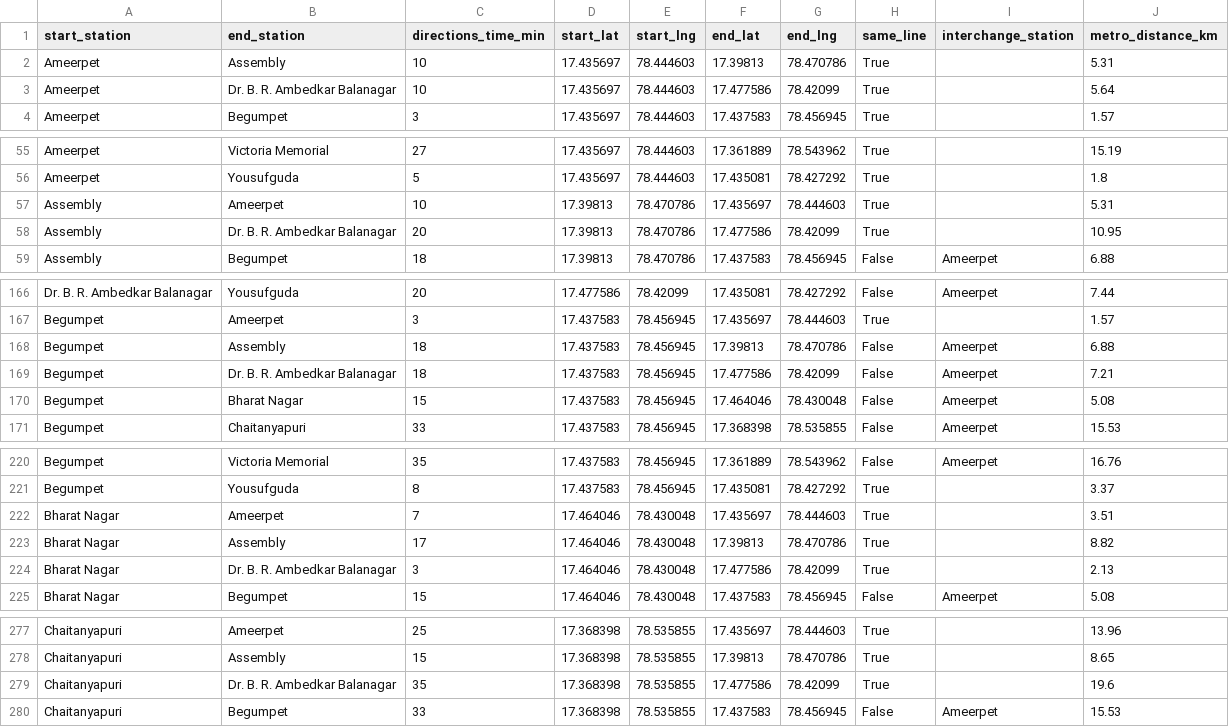
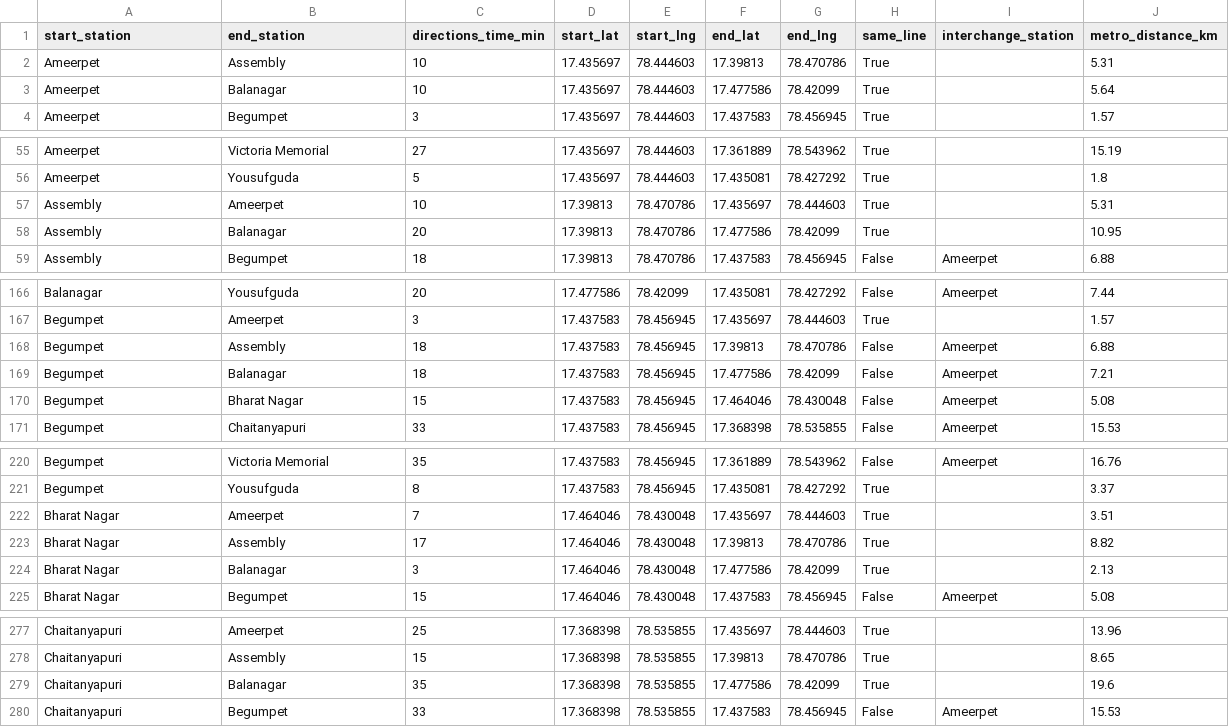
Before and after one commit to Akhil1912-ops/M.R.P.H, a CSV file: station_pairs_with_times.csv, drawn as a sheet; only a part is shown, gaps mark what is left out; the diff covers the shown part only; the diff names each change by its address in the sheet, - before the commit and + after, or states it on an @@ line.

```diff
--- a/station_pairs_with_times.csv
+++ b/station_pairs_with_times.csv
-B3 (end_station): Dr. B. R. Ambedkar Balanagar
+B3 (end_station): Balanagar
-B58 (end_station): Dr. B. R. Ambedkar Balanagar
+B58 (end_station): Balanagar
-A166 (start_station): Dr. B. R. Ambedkar Balanagar
+A166 (start_station): Balanagar
-B169 (end_station): Dr. B. R. Ambedkar Balanagar
+B169 (end_station): Balanagar
-B224 (end_station): Dr. B. R. Ambedkar Balanagar
+B224 (end_station): Balanagar
-B279 (end_station): Dr. B. R. Ambedkar Balanagar
+B279 (end_station): Balanagar
```
Also changed, not shown: 104 edited cells elsewhere in this file, 2 other files.
